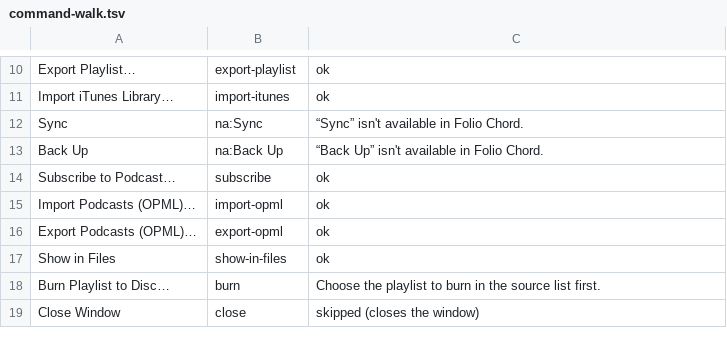
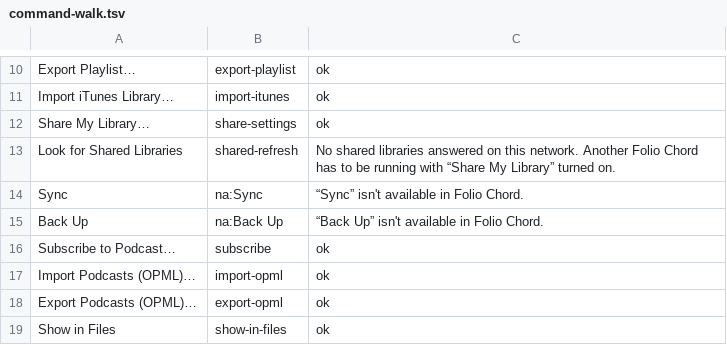
Before and after one commit to Akeilan/folio-chord, a TSV file: docs/command-walk.tsv, drawn as a sheet; only a part is shown, gaps mark what is left out; the shorter side is filled out with more unchanged rows.

```diff
--- a/docs/command-walk.tsv
+++ b/docs/command-walk.tsv
@@ -11,2 +11,4 @@ Export Playlist…	export-playlist	ok
 Import iTunes Library…	import-itunes	ok
+Share My Library…	share-settings	ok
+Look for Shared Libraries	shared-refresh	No shared libraries answered on this network. Another Folio Chord has to be running with “Share My Library” turned on.
 Sync	na:Sync	“Sync” isn't available in Folio Chord.
```
Also changed, not shown: 10 other files.
